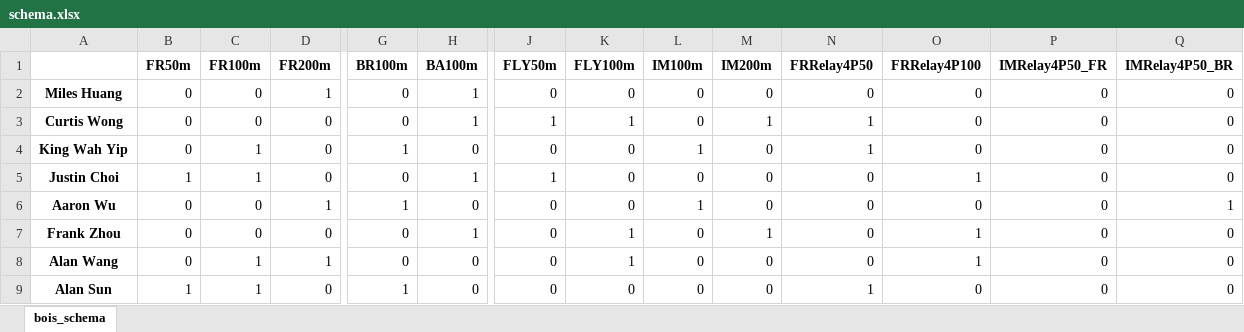
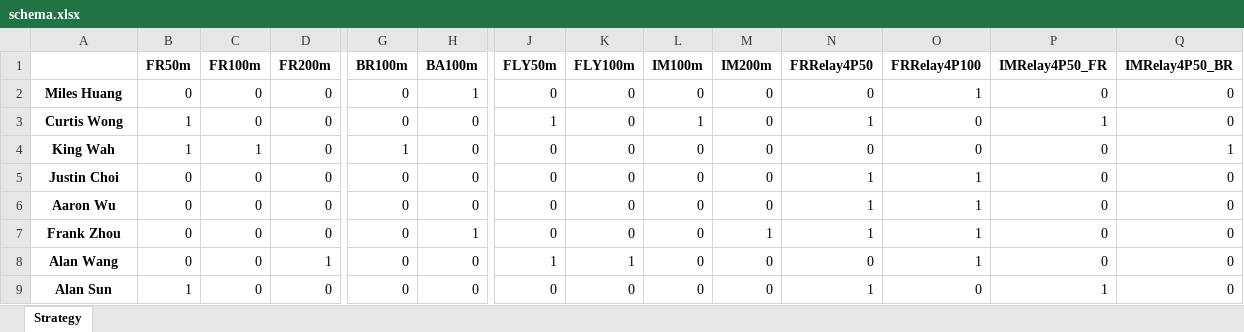
Before and after one commit to alansun17904/eventSelectionOptimization, an Excel workbook: data/schema.xlsx, sheet Strategy, drawn as a sheet; only a part is shown, gaps mark what is left out; values as stored, in another font and other column widths than the file's, no borders; the diff covers the shown part only; the diff names each change by its address in the sheet, - before the commit and + after, or states it on an @@ line.

Commit message:
finished the scoring function for each data point, completed data formatting #3

```diff
--- a/data/schema.xlsx (sheet Strategy)
+++ b/data/schema.xlsx (sheet Strategy)
-sheet tab: bois_schema
+sheet tab: Strategy
-D2 (FR200m): 1
+D2 (FR200m): 0
-O2 (FRRelay4P100): 0
+O2 (FRRelay4P100): 1
-B3:B4 (FR50m): 0
+B3:B4 (FR50m): 1
-H3 (BA100m): 1
+H3 (BA100m): 0
-K3 (FLY100m): 1
+K3 (FLY100m): 0
-L3 (IM100m): 0
+L3 (IM100m): 1
-M3 (IM200m): 1
+M3 (IM200m): 0
-P3 (IMRelay4P50_FR): 0
+P3 (IMRelay4P50_FR): 1
-A4: King Wah Yip
+A4: King Wah
-L4 (IM100m): 1
+L4 (IM100m): 0
-N4 (FRRelay4P50): 1
+N4 (FRRelay4P50): 0
-Q4 (IMRelay4P50_BR): 0
+Q4 (IMRelay4P50_BR): 1
-B5 (FR50m): 1
+B5 (FR50m): 0
-C5 (FR100m): 1
+C5 (FR100m): 0
-H5 (BA100m): 1
+H5 (BA100m): 0
-J5 (FLY50m): 1
+J5 (FLY50m): 0
-N5:N7 (FRRelay4P50): 0
+N5:N7 (FRRelay4P50): 1
-D6 (FR200m): 1
+D6 (FR200m): 0
-G6 (BR100m): 1
+G6 (BR100m): 0
-L6 (IM100m): 1
+L6 (IM100m): 0
-O6 (FRRelay4P100): 0
+O6 (FRRelay4P100): 1
-Q6 (IMRelay4P50_BR): 1
+Q6 (IMRelay4P50_BR): 0
-K7 (FLY100m): 1
+K7 (FLY100m): 0
-C8:C9 (FR100m): 1
+C8:C9 (FR100m): 0
-J8 (FLY50m): 0
+J8 (FLY50m): 1
-G9 (BR100m): 1
+G9 (BR100m): 0
-P9 (IMRelay4P50_FR): 0
+P9 (IMRelay4P50_FR): 1
```
Also changed, not shown: 27 edited cells elsewhere in this sheet, 8 other files.
